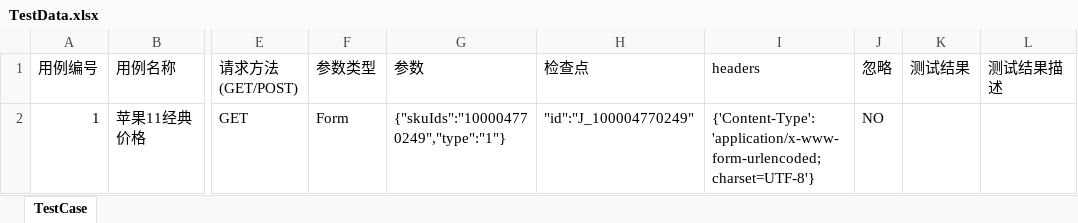
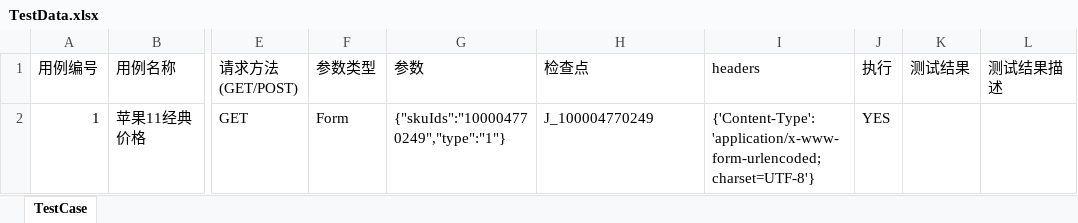
Before and after one commit to lius400/InterfaceTest, an Excel workbook: Data/TestData.xlsx, sheet TestCase, drawn as a sheet; only a part is shown, gaps mark what is left out; values as stored, in another font and other column widths than the file's, no borders; the diff names each change by its address in the sheet, - before the commit and + after, or states it on an @@ line.

```diff
--- a/Data/TestData.xlsx (sheet TestCase)
+++ b/Data/TestData.xlsx (sheet TestCase)
-J1: 忽略
+J1: 执行
-H2 (检查点): "id":"J_100004770249"
+H2 (检查点): J_100004770249
-J2 (执行): NO
+J2 (执行): YES
```
Also changed, not shown: 2 other files.
